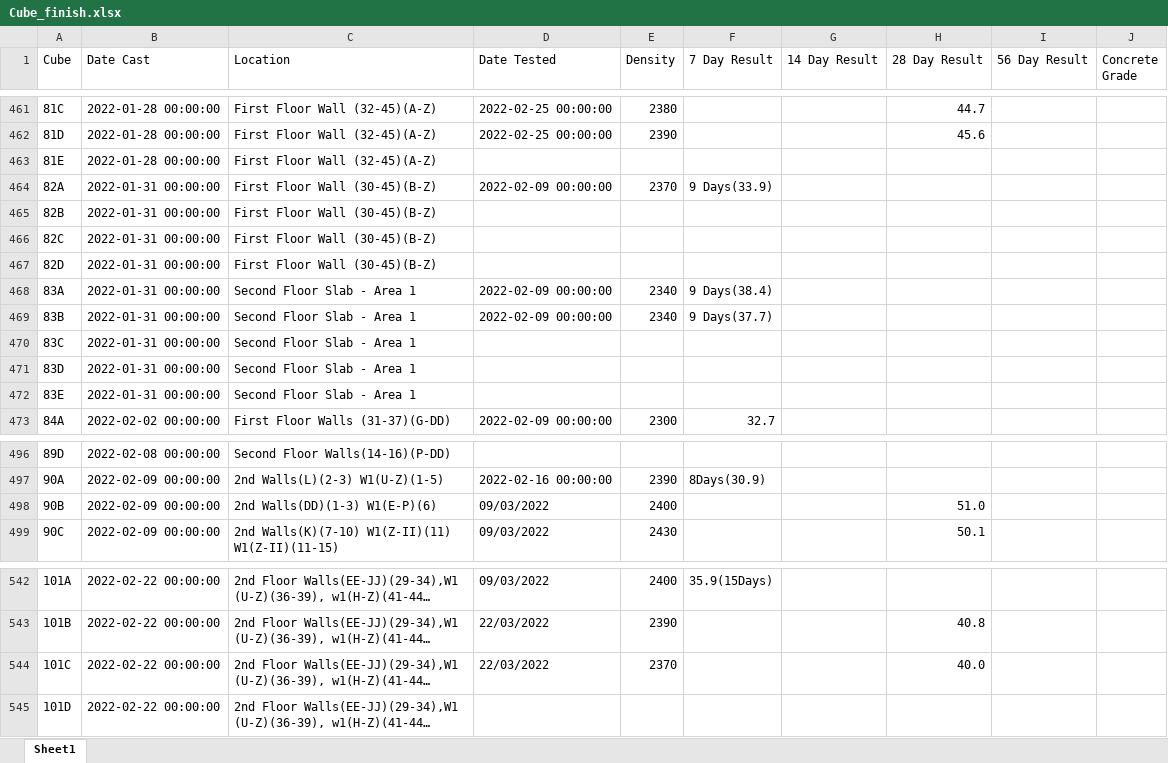
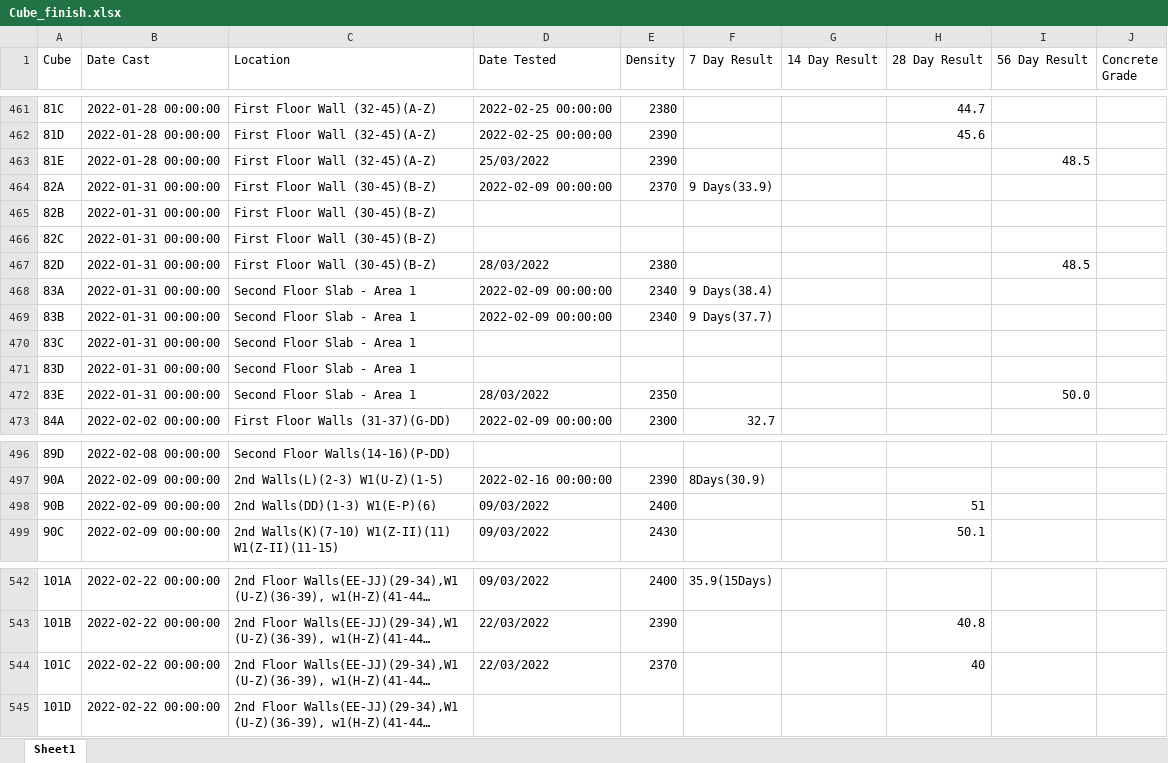
Before and after one commit to warleyzee/read_excel, an Excel workbook: Cube_finish.xlsx, sheet Sheet1, drawn as a sheet; only a part is shown, gaps mark what is left out; long unchanged cells end in …; values as stored, in another font and other column widths than the file's, no cell formats; the diff covers the shown part only; the diff names each change by its address in the sheet, - before the commit and + after, or states it on an @@ line.

```diff
--- a/Cube_finish.xlsx (sheet Sheet1)
+++ b/Cube_finish.xlsx (sheet Sheet1)
-D463 (Date Tested): (empty)
+D463 (Date Tested): 25/03/2022
-E463 (Density): (empty)
+E463 (Density): 2390
-I463 (56 Day Result): (empty)
+I463 (56 Day Result): 48.5
-D467 (Date Tested): (empty)
+D467 (Date Tested): 28/03/2022
-E467 (Density): (empty)
+E467 (Density): 2380
-I467 (56 Day Result): (empty)
+I467 (56 Day Result): 48.5
-D472 (Date Tested): (empty)
+D472 (Date Tested): 28/03/2022
-E472 (Density): (empty)
+E472 (Density): 2350
-I472 (56 Day Result): (empty)
+I472 (56 Day Result): 50.0
-H498 (28 Day Result): 51.0
+H498 (28 Day Result): 51
-H544 (28 Day Result): 40.0
+H544 (28 Day Result): 40
```
Also changed, not shown: 1 added row, 1 removed row and 85 edited cells elsewhere in this sheet, cell formats, bkp/Cube_finish.xlsx, 8 other files.
